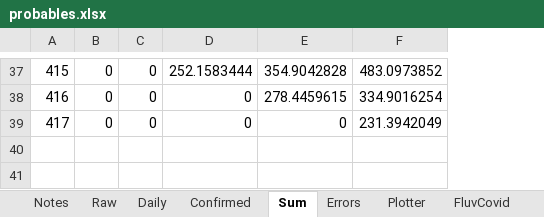
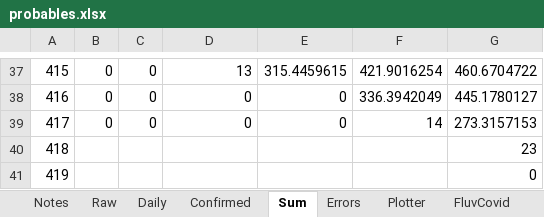
Before and after one commit to cgseife/nyccovid, an Excel workbook: excelsheets/probables.xlsx, sheet Sum, drawn as a sheet; only a part is shown, gaps mark what is left out; values as stored, in another font and other column widths than the file's, no borders; removed rows and columns are numbered as before the commit, all else as after; the diff covers the shown part only; the diff names each change by its address in the sheet, - before the commit and + after, or states it on an @@ line.

```diff
--- a/excelsheets/probables.xlsx (sheet Sum)
+++ b/excelsheets/probables.xlsx (sheet Sum)
-column E, rows 37-39: 354.9042828 | 278.4459615 | 0
+column E, rows 37-39: 315.4459615 | 0 | 0
+column G, rows 37-39: 460.6704722 | 445.1780127 | 273.3157153
-D37: 252.1583444
+D37: 13
-F37: 483.0973852
+F37: 421.9016254
-F38: 334.9016254
+F38: 336.3942049
-F39: 231.3942049
+F39: 14
+row 40: 418 |  |  |  |  |  | 23
+row 41: 419 |  |  |  |  |  | 0
```
Also changed, not shown: 28 added rows and 28 removed rows elsewhere in this sheet, sheet Plotter, sheet Daily, sheet Confirmed, sheet Raw, charts or pictures, 8 other files.
